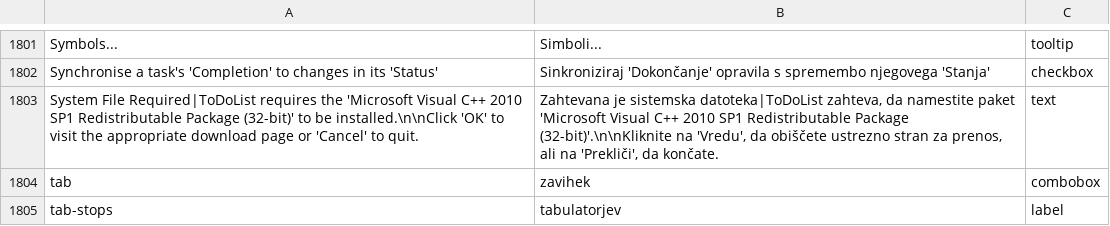
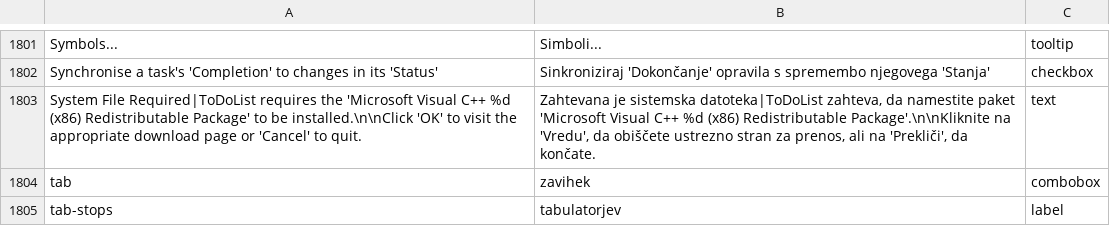
Before and after one commit to abstractspoon/ToDoList_Resources, a CSV file: Translations/Slovenian (Slovenia).csv, drawn as a sheet; only a part is shown, gaps mark what is left out; the diff names each change by its address in the sheet, - before the commit and + after, or states it on an @@ line.

```diff
--- a/Translations/Slovenian (Slovenia).csv
+++ b/Translations/Slovenian (Slovenia).csv
-A1803: …Visual C++ 2010 SP1 Redistributable Package (32-bit)' to be…
+A1803: …Visual C++ %d (x86) Redistributable Package' to be…
-B1803: …Visual C++ 2010 SP1 Redistributable Package (32-bit)'.\n\nKliknite na 'Vredu',…
+B1803: …Visual C++ %d (x86) Redistributable Package'.\n\nKliknite na 'Vredu',…
```
Also changed, not shown: Translations/English (US).csv, Translations/Francais (France).csv, 12 other files.
